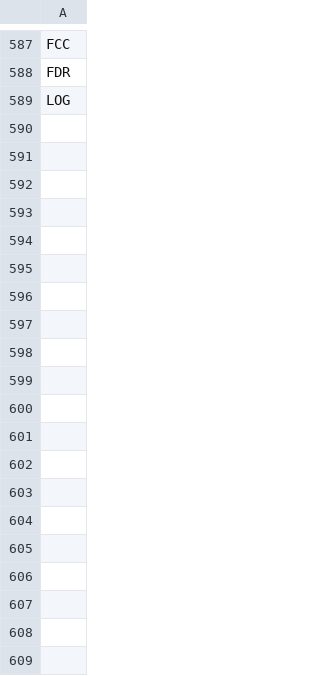
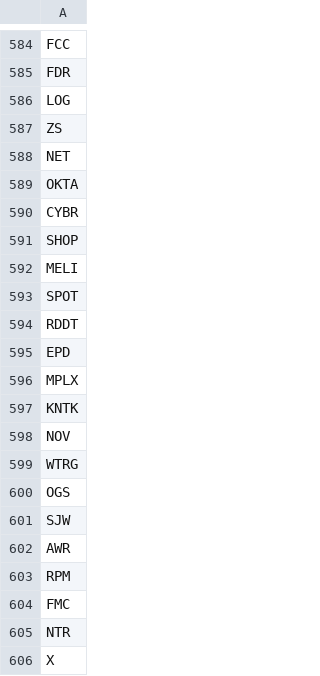
Before and after one commit to fcesterbics/Data_Stock, a CSV file: Tickers.csv, drawn as a sheet; only a part is shown, gaps mark what is left out; the diff covers the shown part only; the diff names each change by its address in the sheet, - before the commit and + after, or states it on an @@ line.

Commit message:
Add files via upload

```diff
--- a/Tickers.csv
+++ b/Tickers.csv
+row 587: ZS
+row 588: NET
+row 589: OKTA
+row 590: CYBR
+row 591: SHOP
+row 592: MELI
+row 593: SPOT
+row 594: RDDT
+row 595: EPD
+row 596: MPLX
+row 597: KNTK
+row 598: NOV
+row 599: WTRG
+row 600: OGS
+row 601: SJW
+row 602: AWR
+row 603: RPM
+row 604: FMC
+row 605: NTR
+row 606: X
```
Also changed, not shown: 23 added rows and 3 removed rows elsewhere in this file.
